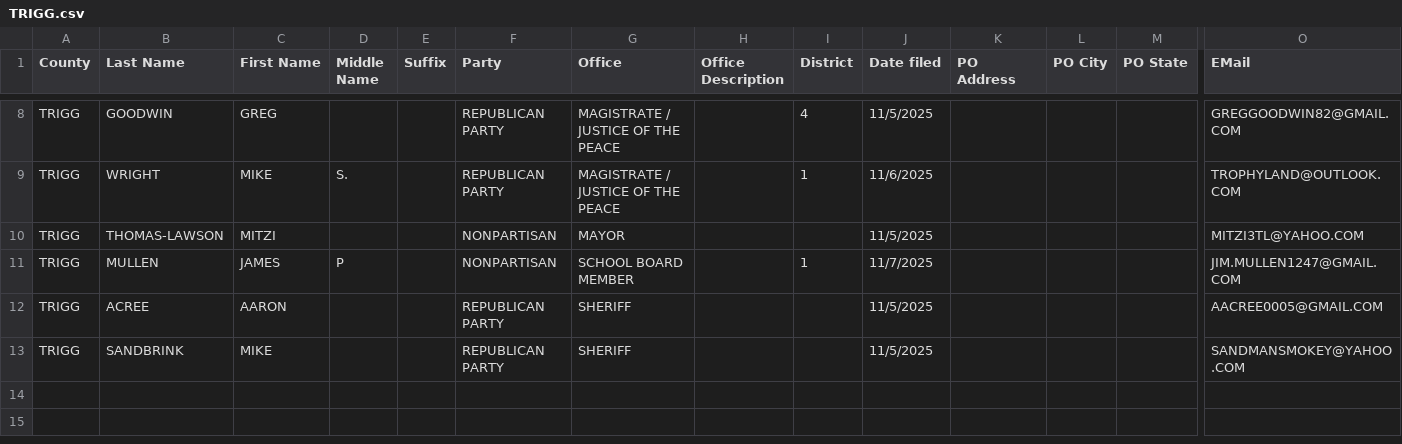
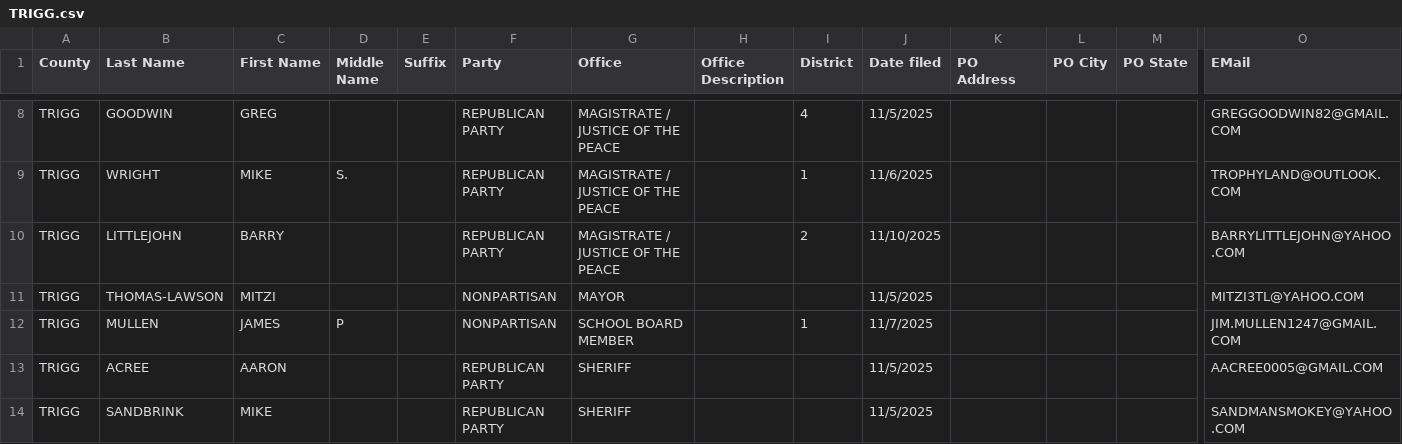
Before and after one commit to alexbkirk/county-candidate-filings, a CSV file: counties/TRIGG.csv, drawn as a sheet; only a part is shown, gaps mark what is left out; rows hold the shown columns only; the diff names each change by its address in the sheet, - before the commit and + after, or states it on an @@ line.

Commit message:
Update counties/TRIGG.csv from latest KY SOS export

```diff
--- a/counties/TRIGG.csv
+++ b/counties/TRIGG.csv
+row 10: TRIGG | LITTLEJOHN | BARRY |  |  | REPUBLICAN PARTY | MAGISTRATE / JUSTICE OF THE PEACE |  | 2 | 11/10/2025 |  |  |  | BARRYLITTLEJOHN@YAHOO.COM
```
